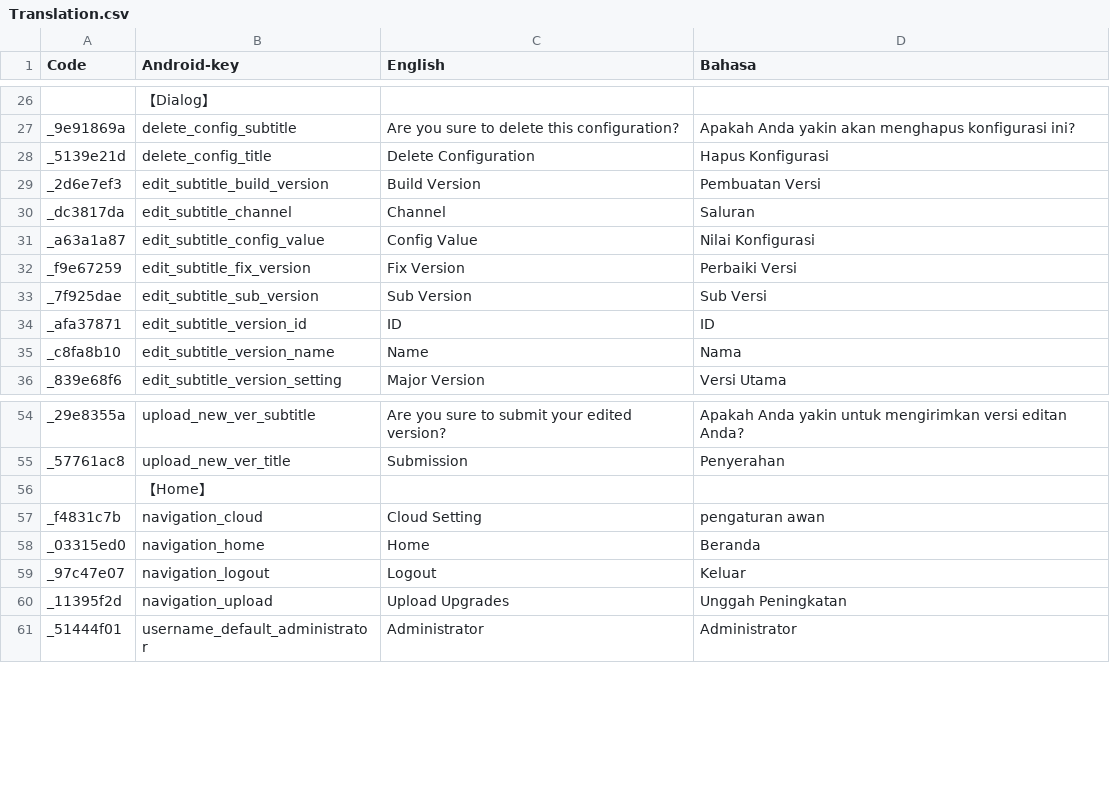
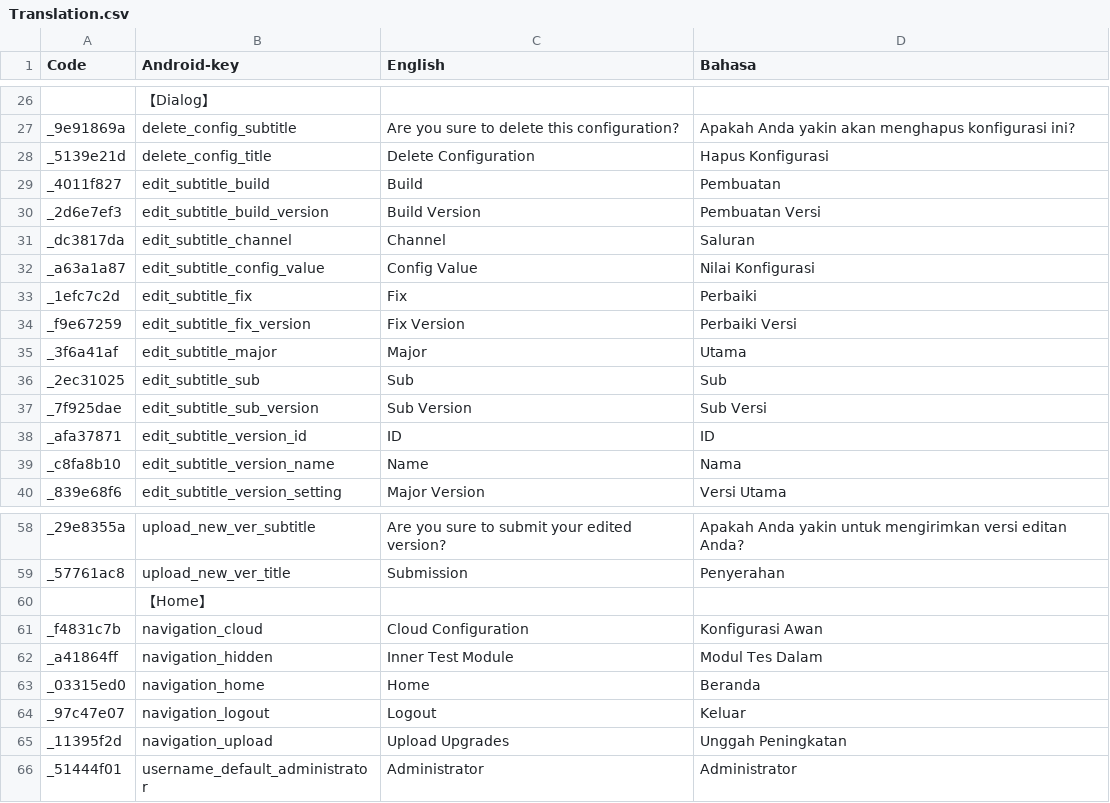
Before and after one commit to Shion-Starry/version_admin, a CSV file: sdk_string/translation/Translation.csv, drawn as a sheet; only a part is shown, gaps mark what is left out.

Commit message:
feat(format check): check if the version setting is illegal before the submission

```diff
--- a/sdk_string/translation/Translation.csv
+++ b/sdk_string/translation/Translation.csv
@@ -28,2 +28,3 @@ _9e91869a,delete_config_subtitle,Are you sure to delete this configuration?,Apak
 _5139e21d,delete_config_title,Delete Configuration,Hapus Konfigurasi
+_4011f827,edit_subtitle_build,Build,Pembuatan
 _2d6e7ef3,edit_subtitle_build_version,Build Version,Pembuatan Versi
@@ -31,3 +32,6 @@ _dc3817da,edit_subtitle_channel,Channel,Saluran
 _a63a1a87,edit_subtitle_config_value,Config Value,Nilai Konfigurasi
+_1efc7c2d,edit_subtitle_fix,Fix,Perbaiki
 _f9e67259,edit_subtitle_fix_version,Fix Version,Perbaiki Versi
+_3f6a41af,edit_subtitle_major,Major,Utama
+_2ec31025,edit_subtitle_sub,Sub,Sub
 _7f925dae,edit_subtitle_sub_version,Sub Version,Sub Versi
@@ -56,3 +60,4 @@ _57761ac8,upload_new_ver_title,Submission,Penyerahan
 ,【Home】,,
-_f4831c7b,navigation_cloud,Cloud Setting,pengaturan awan
+_f4831c7b,navigation_cloud,Cloud Configuration,Konfigurasi Awan
+_a41864ff,navigation_hidden,Inner Test Module,Modul Tes Dalam
 _03315ed0,navigation_home,Home,Beranda
```
Also changed, not shown: 13 other files.
